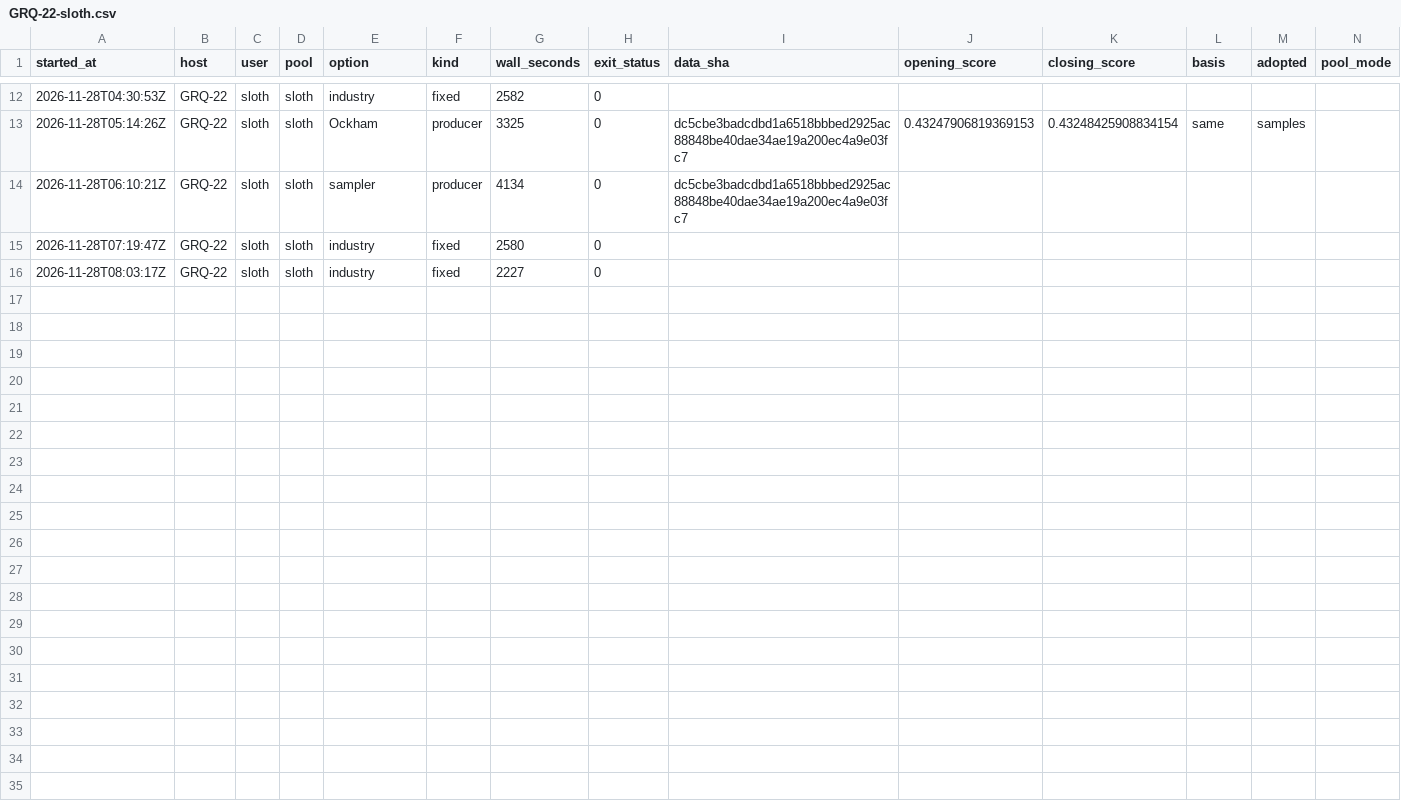
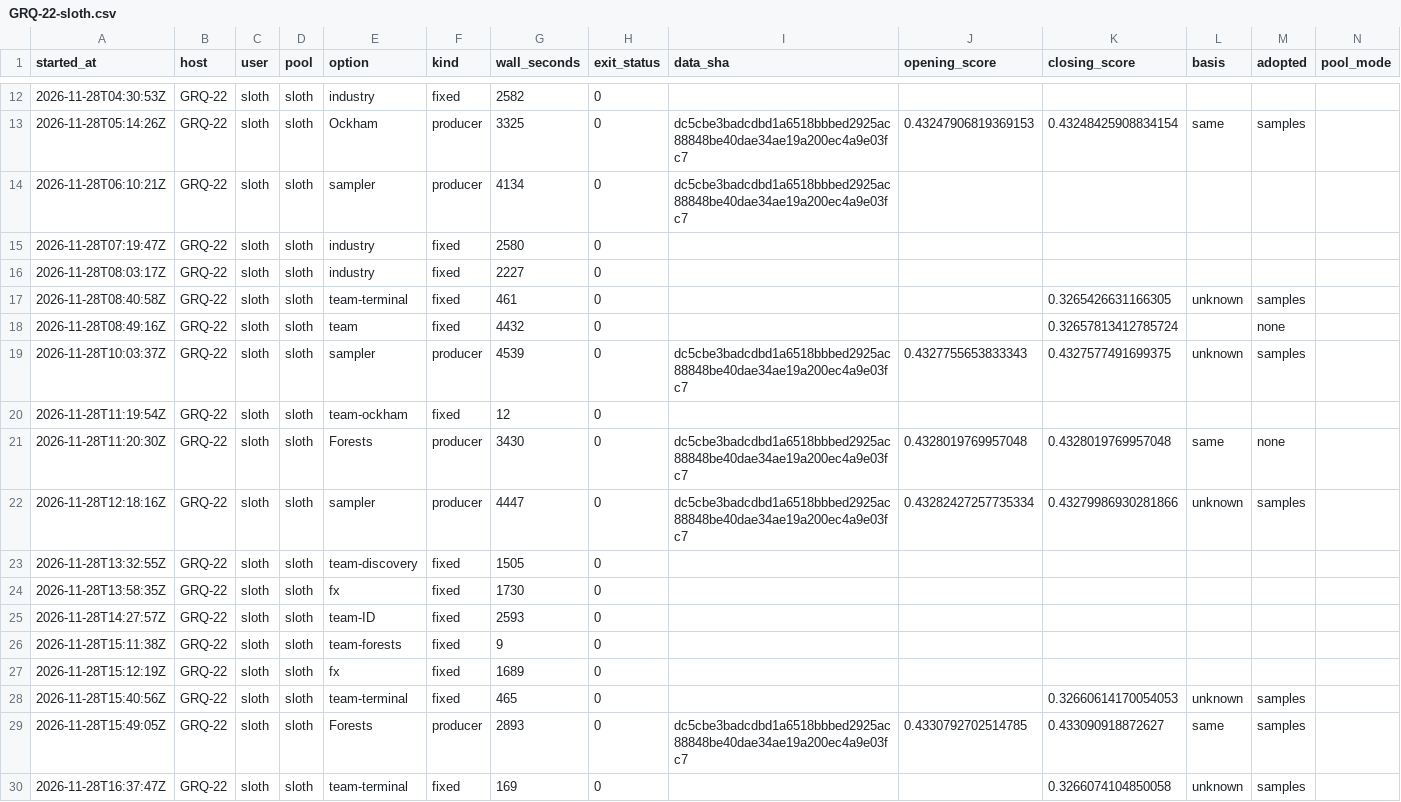
Before and after one commit to stSoftwareAU/GRQ-health, a CSV file: docs/producer-runs/GRQ-22-sloth.csv, drawn as a sheet; only a part is shown, gaps mark what is left out.

Commit message:
Run ledger: GRQ-22-sloth (29 rows, trailing 35 days)

```diff
--- a/docs/producer-runs/GRQ-22-sloth.csv
+++ b/docs/producer-runs/GRQ-22-sloth.csv
@@ -16 +16,15 @@ started_at,host,user,pool,option,kind,wall_seconds,exit_status,data_sha,opening_
 2026-11-28T08:03:17Z,GRQ-22,sloth,sloth,industry,fixed,2227,0,,,,,,
+2026-11-28T08:40:58Z,GRQ-22,sloth,sloth,team-terminal,fixed,461,0,,,0.3265426631166305,unknown,samples,
+2026-11-28T08:49:16Z,GRQ-22,sloth,sloth,team,fixed,4432,0,,,0.32657813412785724,,none,
+2026-11-28T10:03:37Z,GRQ-22,sloth,sloth,sampler,producer,4539,0,dc5cbe3badcdbd1a6518bbbed2925ac88848be40dae34ae19a200ec4a9e03fc7,0.4327755653833343,0.4327577491699375,unknown,samples,
+2026-11-28T11:19:54Z,GRQ-22,sloth,sloth,team-ockham,fixed,12,0,,,,,,
+2026-11-28T11:20:30Z,GRQ-22,sloth,sloth,Forests,producer,3430,0,dc5cbe3badcdbd1a6518bbbed2925ac88848be40dae34ae19a200ec4a9e03fc7,0.4328019769957048,0.4328019769957048,same,none,
+2026-11-28T12:18:16Z,GRQ-22,sloth,sloth,sampler,producer,4447,0,dc5cbe3badcdbd1a6518bbbed2925ac88848be40dae34ae19a200ec4a9e03fc7,0.43282427257735334,0.43279986930281866,unknown,samples,
+2026-11-28T13:32:55Z,GRQ-22,sloth,sloth,team-discovery,fixed,1505,0,,,,,,
+2026-11-28T13:58:35Z,GRQ-22,sloth,sloth,fx,fixed,1730,0,,,,,,
+2026-11-28T14:27:57Z,GRQ-22,sloth,sloth,team-ID,fixed,2593,0,,,,,,
+2026-11-28T15:11:38Z,GRQ-22,sloth,sloth,team-forests,fixed,9,0,,,,,,
+2026-11-28T15:12:19Z,GRQ-22,sloth,sloth,fx,fixed,1689,0,,,,,,
+2026-11-28T15:40:56Z,GRQ-22,sloth,sloth,team-terminal,fixed,465,0,,,0.32660614170054053,unknown,samples,
+2026-11-28T15:49:05Z,GRQ-22,sloth,sloth,Forests,producer,2893,0,dc5cbe3badcdbd1a6518bbbed2925ac88848be40dae34ae19a200ec4a9e03fc7,0.4330792702514785,0.433090918872627,same,samples,
+2026-11-28T16:37:47Z,GRQ-22,sloth,sloth,team-terminal,fixed,169,0,,,0.3266074104850058,unknown,samples,
```
